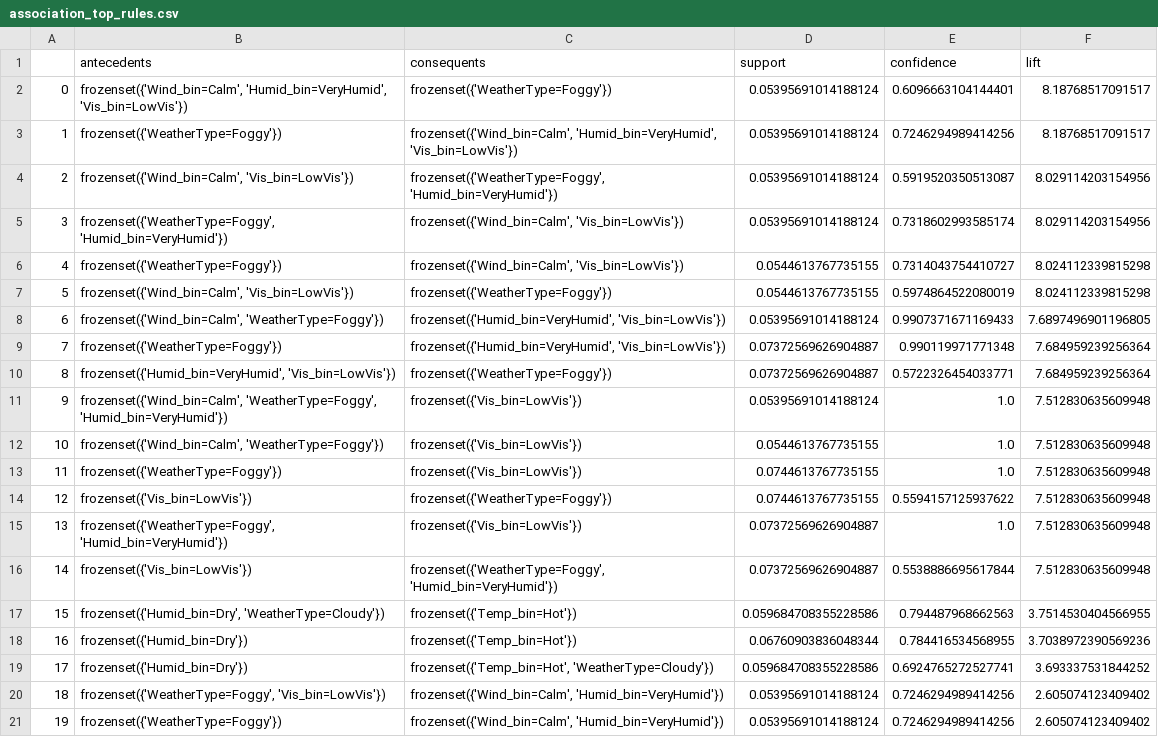
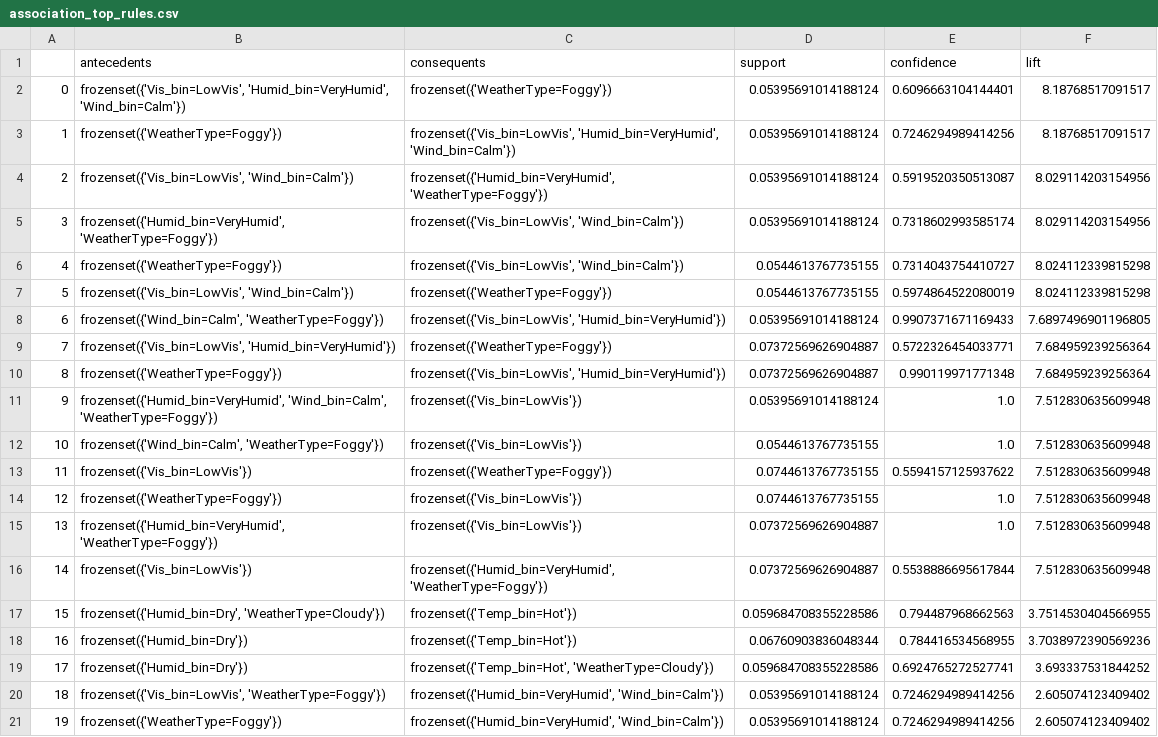
Before and after one commit to tamaodm1/DATA_MINING_PROJECT, a CSV file: outputs/tables/association_top_rules.csv, drawn as a sheet.

```diff
--- a/outputs/tables/association_top_rules.csv
+++ b/outputs/tables/association_top_rules.csv
@@ -1,17 +1,17 @@
 ,antecedents,consequents,support,confidence,lift
-0,"frozenset({'Wind_bin=Calm', 'Humid_bin=VeryHumid', 'Vis_bin=LowVis'})",frozenset({'WeatherType=Foggy'}),0.05395691014188124,0.6096663104144401,8.18768517091517
-1,frozenset({'WeatherType=Foggy'}),"frozenset({'Wind_bin=Calm', 'Humid_bin=VeryHumid', 'Vis_bin=LowVis'})",0.05395691014188124,0.7246294989414256,8.18768517091517
-2,"frozenset({'Wind_bin=Calm', 'Vis_bin=LowVis'})","frozenset({'WeatherType=Foggy', 'Humid_bin=VeryHumid'})",0.05395691014188124,0.5919520350513087,8.029114203154956
-3,"frozenset({'WeatherType=Foggy', 'Humid_bin=VeryHumid'})","frozenset({'Wind_bin=Calm', 'Vis_bin=LowVis'})",0.05395691014188124,0.7318602993585174,8.029114203154956
-4,frozenset({'WeatherType=Foggy'}),"frozenset({'Wind_bin=Calm', 'Vis_bin=LowVis'})",0.0544613767735155,0.7314043754410727,8.024112339815298
-5,"frozenset({'Wind_bin=Calm', 'Vis_bin=LowVis'})",frozenset({'WeatherType=Foggy'}),0.0544613767735155,0.5974864522080019,8.024112339815298
-6,"frozenset({'Wind_bin=Calm', 'WeatherType=Foggy'})","frozenset({'Humid_bin=VeryHumid', 'Vis_bin=LowVis'})",0.05395691014188124,0.9907371671169433,7.6897496901196805
-7,frozenset({'WeatherType=Foggy'}),"frozenset({'Humid_bin=VeryHumid', 'Vis_bin=LowVis'})",0.07372569626904887,0.990119971771348,7.684959239256364
-8,"frozenset({'Humid_bin=VeryHumid', 'Vis_bin=LowVis'})",frozenset({'WeatherType=Foggy'}),0.07372569626904887,0.5722326454033771,7.684959239256364
-9,"frozenset({'Wind_bin=Calm', 'WeatherType=Foggy', 'Humid_bin=VeryHumid'})",frozenset({'Vis_bin=LowVis'}),0.05395691014188124,1.0,7.512830635609948
+0,"frozenset({'Vis_bin=LowVis', 'Humid_bin=VeryHumid', 'Wind_bin=Calm'})",frozenset({'WeatherType=Foggy'}),0.05395691014188124,0.6096663104144401,8.18768517091517
+1,frozenset({'WeatherType=Foggy'}),"frozenset({'Vis_bin=LowVis', 'Humid_bin=VeryHumid', 'Wind_bin=Calm'})",0.05395691014188124,0.7246294989414256,8.18768517091517
+2,"frozenset({'Vis_bin=LowVis', 'Wind_bin=Calm'})","frozenset({'Humid_bin=VeryHumid', 'WeatherType=Foggy'})",0.05395691014188124,0.5919520350513087,8.029114203154956
+3,"frozenset({'Humid_bin=VeryHumid', 'WeatherType=Foggy'})","frozenset({'Vis_bin=LowVis', 'Wind_bin=Calm'})",0.05395691014188124,0.7318602993585174,8.029114203154956
+4,frozenset({'WeatherType=Foggy'}),"frozenset({'Vis_bin=LowVis', 'Wind_bin=Calm'})",0.0544613767735155,0.7314043754410727,8.024112339815298
+5,"frozenset({'Vis_bin=LowVis', 'Wind_bin=Calm'})",frozenset({'WeatherType=Foggy'}),0.0544613767735155,0.5974864522080019,8.024112339815298
+6,"frozenset({'Wind_bin=Calm', 'WeatherType=Foggy'})","frozenset({'Vis_bin=LowVis', 'Humid_bin=VeryHumid'})",0.05395691014188124,0.9907371671169433,7.6897496901196805
+7,"frozenset({'Vis_bin=LowVis', 'Humid_bin=VeryHumid'})",frozenset({'WeatherType=Foggy'}),0.07372569626904887,0.5722326454033771,7.684959239256364
+8,frozenset({'WeatherType=Foggy'}),"frozenset({'Vis_bin=LowVis', 'Humid_bin=VeryHumid'})",0.07372569626904887,0.990119971771348,7.684959239256364
+9,"frozenset({'Humid_bin=VeryHumid', 'Wind_bin=Calm', 'WeatherType=Foggy'})",frozenset({'Vis_bin=LowVis'}),0.05395691014188124,1.0,7.512830635609948
 10,"frozenset({'Wind_bin=Calm', 'WeatherType=Foggy'})",frozenset({'Vis_bin=LowVis'}),0.0544613767735155,1.0,7.512830635609948
-11,frozenset({'WeatherType=Foggy'}),frozenset({'Vis_bin=LowVis'}),0.0744613767735155,1.0,7.512830635609948
-12,frozenset({'Vis_bin=LowVis'}),frozenset({'WeatherType=Foggy'}),0.0744613767735155,0.5594157125937622,7.512830635609948
-13,"frozenset({'WeatherType=Foggy', 'Humid_bin=VeryHumid'})",frozenset({'Vis_bin=LowVis'}),0.07372569626904887,1.0,7.512830635609948
-14,frozenset({'Vis_bin=LowVis'}),"frozenset({'WeatherType=Foggy', 'Humid_bin=VeryHumid'})",0.07372569626904887,0.5538886695617844,7.512830635609948
+11,frozenset({'Vis_bin=LowVis'}),frozenset({'WeatherType=Foggy'}),0.0744613767735155,0.5594157125937622,7.512830635609948
+12,frozenset({'WeatherType=Foggy'}),frozenset({'Vis_bin=LowVis'}),0.0744613767735155,1.0,7.512830635609948
+13,"frozenset({'Humid_bin=VeryHumid', 'WeatherType=Foggy'})",frozenset({'Vis_bin=LowVis'}),0.07372569626904887,1.0,7.512830635609948
+14,frozenset({'Vis_bin=LowVis'}),"frozenset({'Humid_bin=VeryHumid', 'WeatherType=Foggy'})",0.07372569626904887,0.5538886695617844,7.512830635609948
 15,"frozenset({'Humid_bin=Dry', 'WeatherType=Cloudy'})",frozenset({'Temp_bin=Hot'}),0.059684708355228586,0.794487968662563,3.7514530404566955
@@ -19,3 +19,3 @@
 17,frozenset({'Humid_bin=Dry'}),"frozenset({'Temp_bin=Hot', 'WeatherType=Cloudy'})",0.059684708355228586,0.6924765272527741,3.693337531844252
-18,"frozenset({'WeatherType=Foggy', 'Vis_bin=LowVis'})","frozenset({'Wind_bin=Calm', 'Humid_bin=VeryHumid'})",0.05395691014188124,0.7246294989414256,2.605074123409402
-19,frozenset({'WeatherType=Foggy'}),"frozenset({'Wind_bin=Calm', 'Humid_bin=VeryHumid'})",0.05395691014188124,0.7246294989414256,2.605074123409402
+18,"frozenset({'Vis_bin=LowVis', 'WeatherType=Foggy'})","frozenset({'Humid_bin=VeryHumid', 'Wind_bin=Calm'})",0.05395691014188124,0.7246294989414256,2.605074123409402
+19,frozenset({'WeatherType=Foggy'}),"frozenset({'Humid_bin=VeryHumid', 'Wind_bin=Calm'})",0.05395691014188124,0.7246294989414256,2.605074123409402
```
Also changed, not shown: outputs/tables/clf_results_comparison.csv, outputs/tables/cluster_k_selection.csv, 5 other files.
